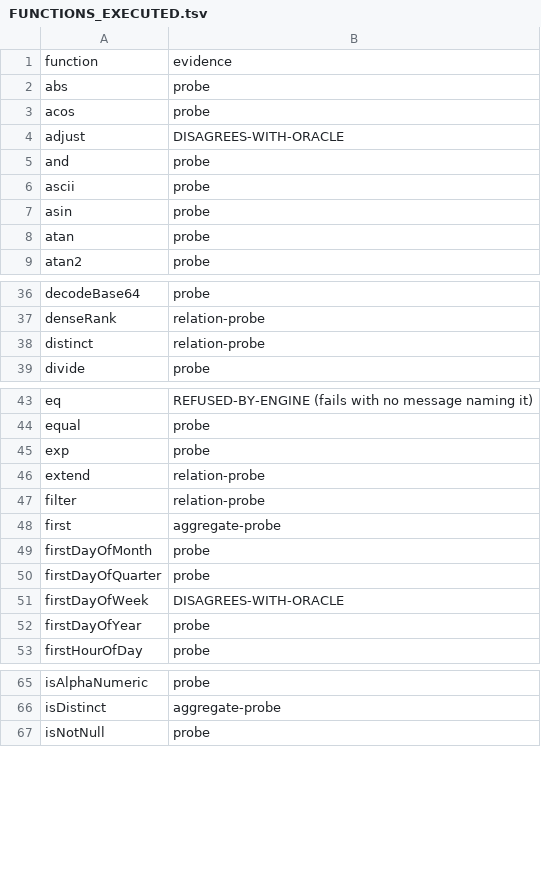
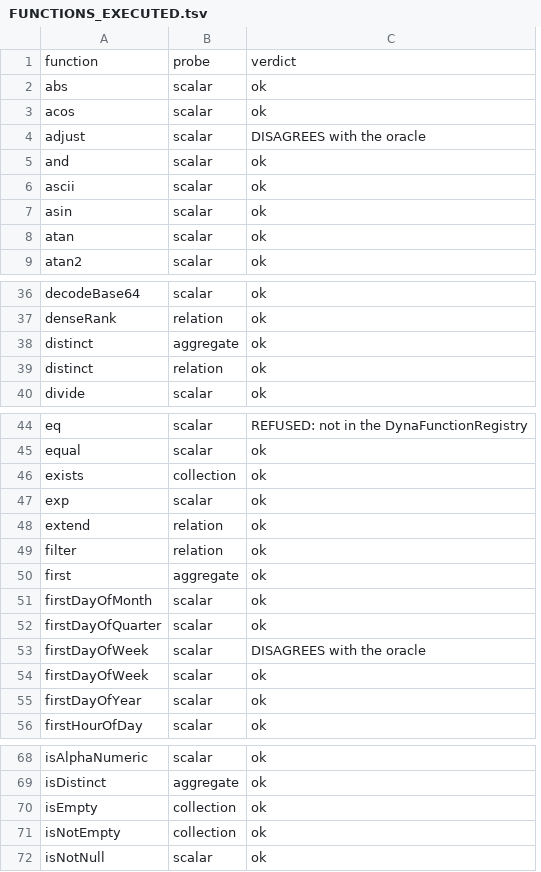
Before and after one commit to kevin-m-knight-gs/legend-lite, a TSV file: docs/FUNCTIONS_EXECUTED.tsv, drawn as a sheet; only a part is shown, gaps mark what is left out; removed rows and columns are numbered as before the commit, all else as after; the diff covers the shown part only; the diff names each change by its address in the sheet, - before the commit and + after, or states it on an @@ line.

Commit message:
Probe the collection functions, and fix the evidence file's own name collision
probe_collection.py is the fourth and last probe shape: collection functions
live over a NAVIGATION, so they need a parent, children, an association and a
seed with interesting cardinalities before any of them can be written at all.
That structural cost is why this block went untested longest.

Three of twenty-three work. F43 records the rest, in four shapes:

  ten functions -- distinct, take, drop, slice, size, filter, init, tail, add,
  removeDuplicates -- fail with

      NODE VALIDATION ERROR: positionBeforeLastApplyJoinTreeNode
      root DOESN'T CONTAIN: root

  which states that root does not contain root. It names no function, no
  property and no mapping, and its one concrete claim is a contradiction.

  first, last, sort, sortBy and reverse are silently not applied -- F41 again,
  and over a to-many the consequence is a wrong ROW COUNT rather than a wrong
  value: six rows come back where three were asked for, every one of them
  holding a real value from a real child.

  contains and concatenate are rejected with real messages.

  count, map and joinStrings are correct over a populated collection and wrong
  over an empty one. That is F6, already quarantined -- the probe reaching it
  independently is evidence the probe works.

The seed's third parent owns NO children on purpose. Every aggregate-shaped
collection function differs between empty and populated, and F6 lives only
there.

A misreading, corrected before it was filed. Compared row by row against a
three-row expectation, the six-row `first()` result reads as values leaking
between parents -- a far more dramatic and completely fictional finding. The
shape has to be checked before the cells, and _report_diff now stops at a
row-count mismatch.

The evidence file had the same collision the function families have. Keyed by
bare name, every probe rewrote the names it knew, so the collection probe's
`size` -- which fails over a to-many -- silently retracted the relation probe's
`size`, which passes. The scoreboard fell by fourteen and the cause was
bookkeeping. Evidence is now keyed by (probe, function), each probe declares
which families it can speak for, and `size` is recorded as both: executing as a
relation operation and failing as a collection one.

205 implemented, 135 executed, 0 absent, of 262 distinct names.

```diff
--- a/docs/FUNCTIONS_EXECUTED.tsv
+++ b/docs/FUNCTIONS_EXECUTED.tsv
-column B, rows 1-9: evidence | probe | probe | DISAGREES-WITH-ORACLE | probe | probe | probe | probe | probe; rows 36-39: probe | relation-probe | relation-probe | probe; rows 43-53: REFUSED-BY-ENGINE (fails with no message naming it) | probe | probe | relation-probe | relation-probe | aggregate-probe | probe | probe | DISAGREES-WITH-ORACLE | probe | probe; rows 65-67: probe | aggregate-probe | probe
+column B, rows 1-9: probe | scalar | scalar | scalar | scalar | scalar | scalar | scalar | scalar; rows 36-38: scalar | relation | aggregate; row 40: scalar; rows 44-45: scalar | scalar; rows 47-52: scalar | relation | relation | aggregate | scalar | scalar; rows 54-56: all scalar; rows 68-69: scalar | aggregate; row 72: scalar
+column C, rows 1-9: verdict | ok | ok | DISAGREES with the oracle | ok | ok | ok | ok | ok; rows 36-38: all ok; row 40: ok; rows 44-45: REFUSED: not in the DynaFunctionRegistry | ok; rows 47-52: all ok; rows 54-56: all ok; rows 68-69: ok | ok; row 72: ok
+row 39: distinct | relation | ok
+row 46: exists | collection | ok
+row 53: firstDayOfWeek | scalar | DISAGREES with the oracle
+row 70: isEmpty | collection | ok
+row 71: isNotEmpty | collection | ok
```
Also changed, not shown: 1 added row elsewhere in this file, 7 other files.
